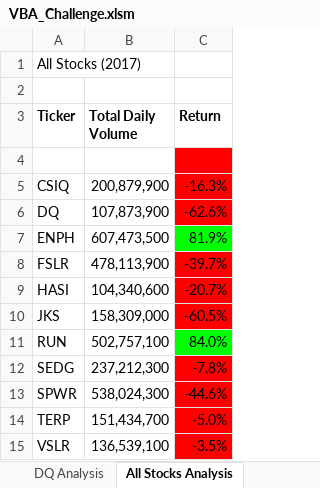
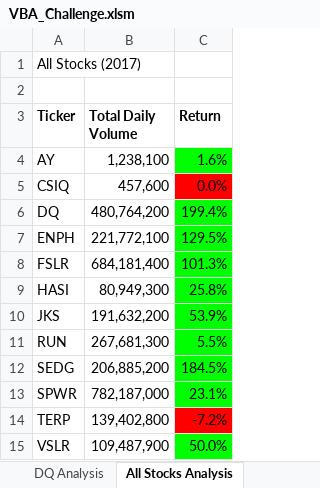
Before and after one commit to aggarwaljuh/VBAChallenge, an Excel workbook: VBA_Challenge.xlsm, sheet All Stocks Analysis, drawn as a sheet; values as stored, in another font and other column widths than the file's, no borders; the diff names each change by its address in the sheet, - before the commit and + after, or states it on an @@ line.

Commit message:
update 8.6.22

```diff
--- a/VBA_Challenge.xlsm (sheet All Stocks Analysis)
+++ b/VBA_Challenge.xlsm (sheet All Stocks Analysis)
-row 4: (empty)
+row 4: AY | 1,238,100 | 1.6%
-C4 fill: #FF0000
+C4 fill: #00FF00
-B5 (Total Daily Volume): 200,879,900
+B5 (Total Daily Volume): 457,600
-C5 (Return): -16.3%
+C5 (Return): 0.0%
-B6 (Total Daily Volume): 107,873,900
+B6 (Total Daily Volume): 480,764,200
-C6 (Return): -62.6%
+C6 (Return): 199.4%
-C6 fill: #FF0000
+C6 fill: #00FF00
-B7 (Total Daily Volume): 607,473,500
+B7 (Total Daily Volume): 221,772,100
-C7 (Return): 81.9%
+C7 (Return): 129.5%
-B8 (Total Daily Volume): 478,113,900
+B8 (Total Daily Volume): 684,181,400
-C8 (Return): -39.7%
+C8 (Return): 101.3%
-C8:C10 fill: #FF0000
+C8:C10 fill: #00FF00
-B9 (Total Daily Volume): 104,340,600
+B9 (Total Daily Volume): 80,949,300
-C9 (Return): -20.7%
+C9 (Return): 25.8%
-B10 (Total Daily Volume): 158,309,000
+B10 (Total Daily Volume): 191,632,200
-C10 (Return): -60.5%
+C10 (Return): 53.9%
-B11 (Total Daily Volume): 502,757,100
+B11 (Total Daily Volume): 267,681,300
-C11 (Return): 84.0%
+C11 (Return): 5.5%
-B12 (Total Daily Volume): 237,212,300
+B12 (Total Daily Volume): 206,885,200
-C12 (Return): -7.8%
+C12 (Return): 184.5%
-C12:C13 fill: #FF0000
+C12:C13 fill: #00FF00
-B13 (Total Daily Volume): 538,024,300
+B13 (Total Daily Volume): 782,187,000
-C13 (Return): -44.6%
+C13 (Return): 23.1%
-B14 (Total Daily Volume): 151,434,700
+B14 (Total Daily Volume): 139,402,800
-C14 (Return): -5.0%
+C14 (Return): -7.2%
-B15 (Total Daily Volume): 136,539,100
+B15 (Total Daily Volume): 109,487,900
-C15 (Return): -3.5%
+C15 (Return): 50.0%
-C15 fill: #FF0000
+C15 fill: #00FF00
```
Also changed, not shown: sheet 2017.
